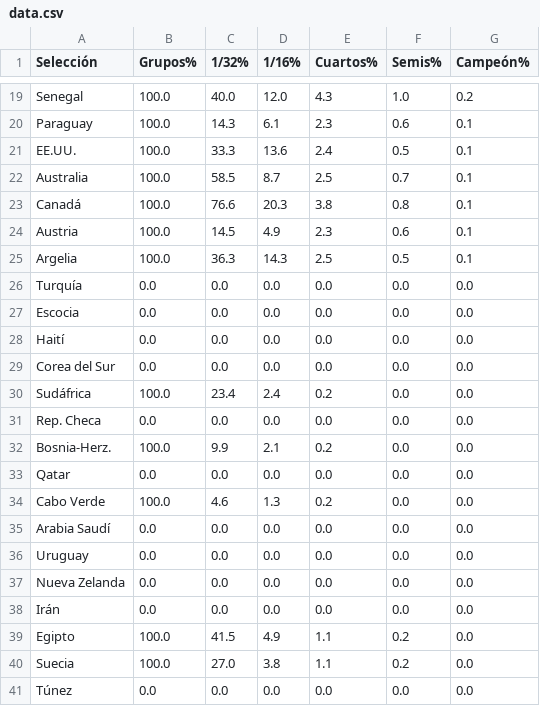
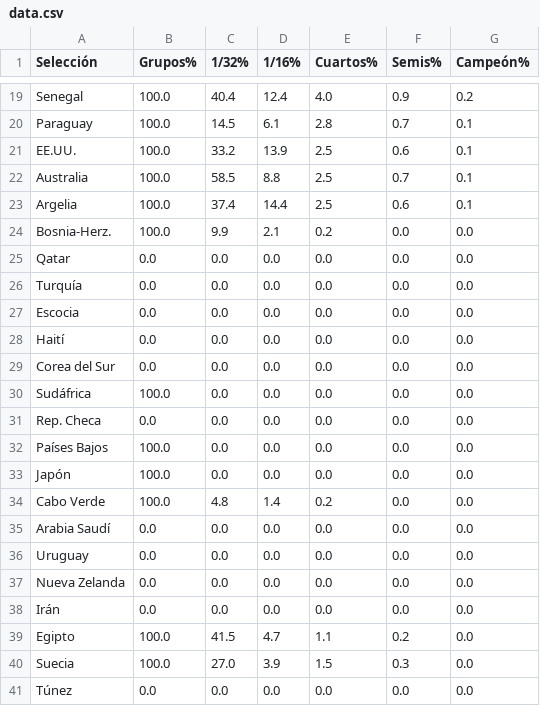
Before and after one commit to mikedataspain/mundial-elo, a CSV file: data.csv, drawn as a sheet; only a part is shown, gaps mark what is left out; removed rows and columns are numbered as before the commit, all else as after; the diff covers the shown part only; the diff names each change by its address in the sheet, - before the commit and + after, or states it on an @@ line.

```diff
--- a/data.csv
+++ b/data.csv
-C19 (1/32%): 40.0
+C19 (1/32%): 40.4
-D19 (1/16%): 12.0
+D19 (1/16%): 12.4
-E19 (Cuartos%): 4.3
+E19 (Cuartos%): 4.0
-F19 (Semis%): 1.0
+F19 (Semis%): 0.9
-C20 (1/32%): 14.3
+C20 (1/32%): 14.5
-E20 (Cuartos%): 2.3
+E20 (Cuartos%): 2.8
-F20 (Semis%): 0.6
+F20 (Semis%): 0.7
-C21 (1/32%): 33.3
+C21 (1/32%): 33.2
-D21 (1/16%): 13.6
+D21 (1/16%): 13.9
-E21 (Cuartos%): 2.4
+E21 (Cuartos%): 2.5
-F21 (Semis%): 0.5
+F21 (Semis%): 0.6
-D22 (1/16%): 8.7
+D22 (1/16%): 8.8
-row 23: Canadá | 100.0 | 76.6 | 20.3 | 3.8 | 0.8 | 0.1
-row 24: Austria | 100.0 | 14.5 | 4.9 | 2.3 | 0.6 | 0.1
-C23 (1/32%): 36.3
+C23 (1/32%): 37.4
-D23 (1/16%): 14.3
+D23 (1/16%): 14.4
-F23 (Semis%): 0.5
+F23 (Semis%): 0.6
@@ row 32 moved to row 24: Bosnia-Herz. @@
+row 25: Qatar | 0.0 | 0.0 | 0.0 | 0.0 | 0.0 | 0.0
-C30 (1/32%): 23.4
+C30 (1/32%): 0.0
-D30 (1/16%): 2.4
+D30 (1/16%): 0.0
-E30 (Cuartos%): 0.2
+E30 (Cuartos%): 0.0
-A32 (Selección): Qatar
+A32 (Selección): Países Bajos
-B32 (Grupos%): 0.0
+B32 (Grupos%): 100.0
+row 33: Japón | 100.0 | 0.0 | 0.0 | 0.0 | 0.0 | 0.0
-C34 (1/32%): 4.6
+C34 (1/32%): 4.8
-D34 (1/16%): 1.3
+D34 (1/16%): 1.4
-D39 (1/16%): 4.9
+D39 (1/16%): 4.7
-D40 (1/16%): 3.8
+D40 (1/16%): 3.9
-E40 (Cuartos%): 1.1
+E40 (Cuartos%): 1.5
-F40 (Semis%): 0.2
+F40 (Semis%): 0.3
```
Also changed, not shown: 6 added rows, 6 removed rows and 58 edited cells elsewhere in this file, 1 other file.
